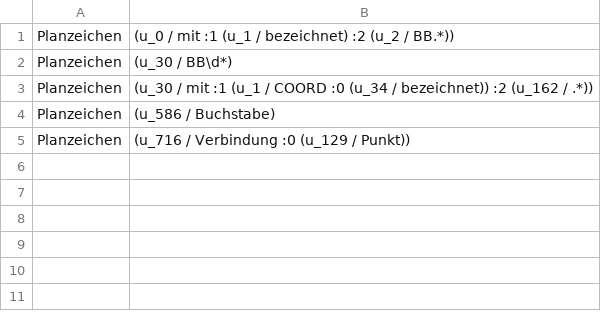
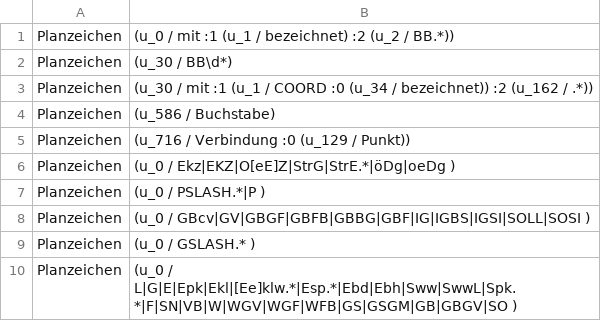
Before and after one commit to recski/brise-plandok, a TSV file: brise_plandok/full_attribute_extraction/attribute/potato/features/manual/Planzeichen.tsv, drawn as a sheet; the diff names each change by its address in the sheet, - before the commit and + after, or states it on an @@ line.

Commit message:
Extend Planzeichen with map symbols from Widmung and BBAllgemein

```diff
--- a/brise_plandok/full_attribute_extraction/attribute/potato/features/manual/Planzeichen.tsv
+++ b/brise_plandok/full_attribute_extraction/attribute/potato/features/manual/Planzeichen.tsv
+row 6: Planzeichen | (u_0 / Ekz|EKZ|O[eE]Z|StrG|StrE.*|öDg|oeDg )
+row 7: Planzeichen | (u_0 / PSLASH.*|P )
+row 8: Planzeichen | (u_0 / GBcv|GV|GBGF|GBFB|GBBG|GBF|IG|IGBS|IGSI|SOLL|SOSI )
+row 9: Planzeichen | (u_0 / GSLASH.* )
+row 10: Planzeichen | (u_0 / L|G|E|Epk|Ekl|[Ee]klw.*|Esp.*|Ebd|Ebh|Sww|SwwL|Spk.*|F|SN|VB|W|WGV|WGF|WFB|GS|GSGM|GB|GBGV|SO )
```
Also changed, not shown: 2 other files.
